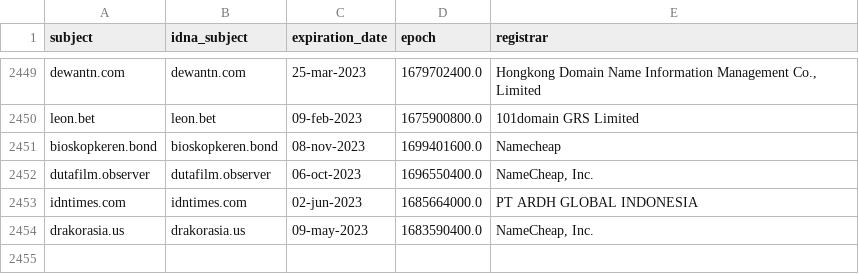
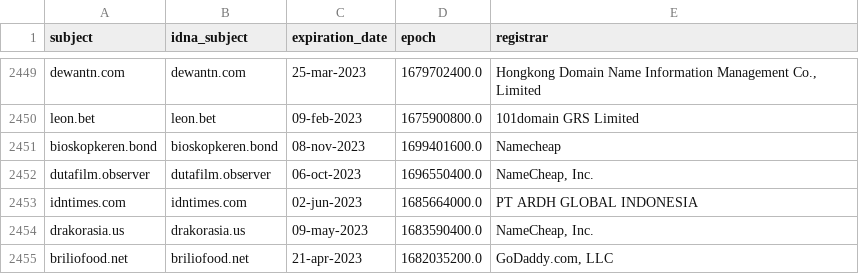
Before and after one commit to dead-hosts/indonesianadblockrules-subscriptions_git_ABPindo, a CSV file: .pyfunceble/whois.csv, drawn as a sheet; only a part is shown, gaps mark what is left out; the diff names each change by its address in the sheet, - before the commit and + after, or states it on an @@ line.

```diff
--- a/.pyfunceble/whois.csv
+++ b/.pyfunceble/whois.csv
+row 2455: briliofood.net | briliofood.net | 21-apr-2023 | 1682035200.0 | GoDaddy.com, LLC
```
Also changed, not shown: .pyfunceble/inactive.csv, 15 other files.
